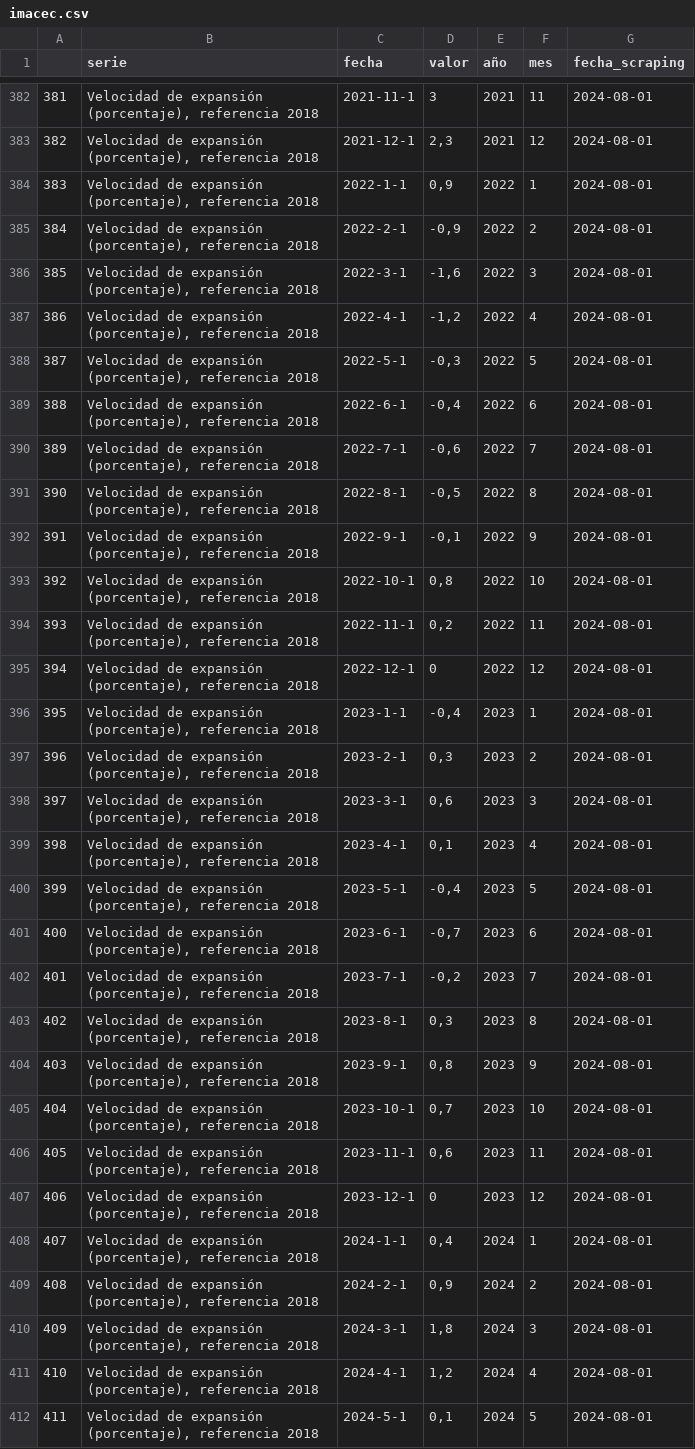
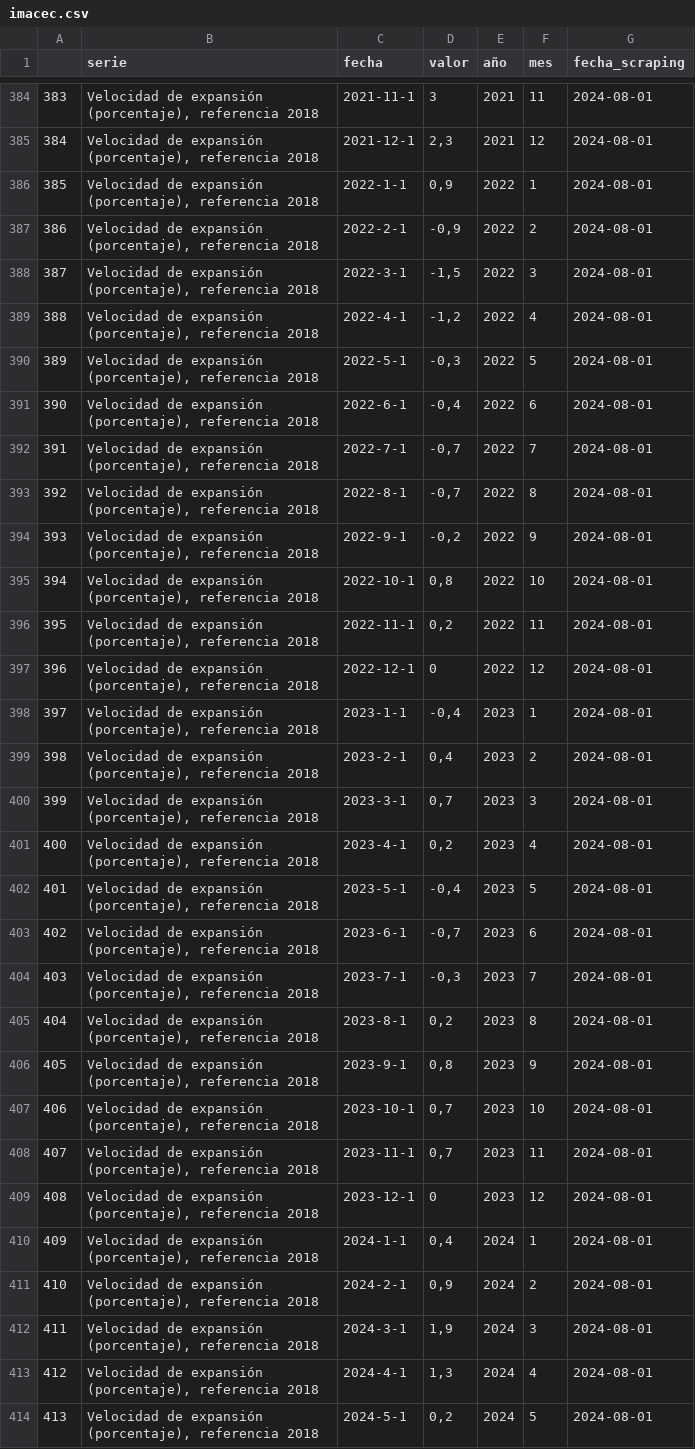
Before and after one commit to cesar-medina-uv/economia_chile, a CSV file: app/datos/imacec.csv, drawn as a sheet; only a part is shown, gaps mark what is left out; addresses are those after the commit; the diff covers the shown part only; the diff names each change by its address in the sheet, - before the commit and + after, or states it on an @@ line.

```diff
--- a/app/datos/imacec.csv
+++ b/app/datos/imacec.csv
@@ column A renumbered between rows 140 and 414 @@
-D388 (valor): -1,6
+D388 (valor): -1,5
-D392 (valor): -0,6
+D392 (valor): -0,7
-D393 (valor): -0,5
+D393 (valor): -0,7
-D394 (valor): -0,1
+D394 (valor): -0,2
-D399 (valor): 0,3
+D399 (valor): 0,4
-D400 (valor): 0,6
+D400 (valor): 0,7
-D401 (valor): 0,1
+D401 (valor): 0,2
-D404 (valor): -0,2
+D404 (valor): -0,3
-D405 (valor): 0,3
+D405 (valor): 0,2
-D408 (valor): 0,6
+D408 (valor): 0,7
-D412 (valor): 1,8
+D412 (valor): 1,9
-D413 (valor): 1,2
+D413 (valor): 1,3
-D414 (valor): 0,1
+D414 (valor): 0,2
```
Also changed, not shown: 3 added rows and 63 edited cells elsewhere in this file, app/datos/datos_economia_chile.csv.
